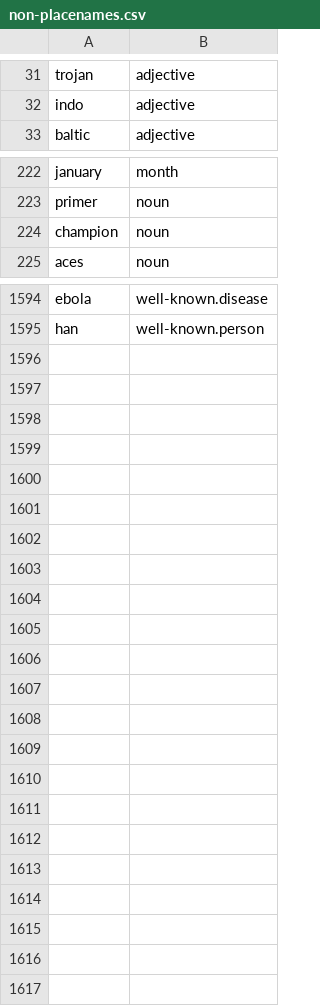
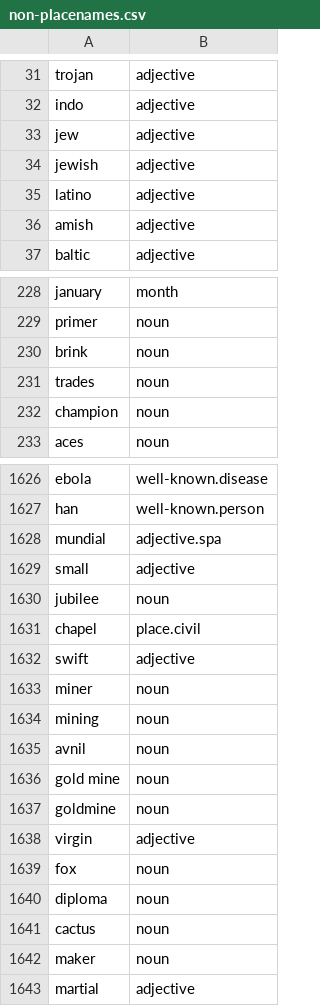
Before and after one commit to OpenSextant/Xponents, a CSV file: solr/gazetteer/conf/filters/non-placenames.csv, drawn as a sheet; only a part is shown, gaps mark what is left out; the diff covers the shown part only.

```diff
--- a/solr/gazetteer/conf/filters/non-placenames.csv
+++ b/solr/gazetteer/conf/filters/non-placenames.csv
@@ -32,2 +32,6 @@ trojan,adjective
 indo,adjective
+jew,adjective
+jewish,adjective
+latino,adjective
+amish,adjective
 baltic,adjective
@@ -223,2 +229,4 @@ january,month
 primer,noun
+brink,noun
+trades,noun
 champion,noun
@@ -1595 +1627,17 @@ ebola,well-known.disease
 han,well-known.person
+mundial,adjective.spa
+small,adjective
+jubilee,noun
+chapel,place.civil
+swift,adjective
+miner,noun
+mining,noun
+avnil,noun
+gold mine,noun
+goldmine,noun
+virgin,adjective
+fox,noun
+diploma,noun
+cactus,noun
+maker,noun
+martial,adjective
```
Also changed, not shown: 26 added rows and 1 edited cell elsewhere in this file, solr/gazetteer/conf/filters/non-placenames,acronym.csv, 2 other files.
